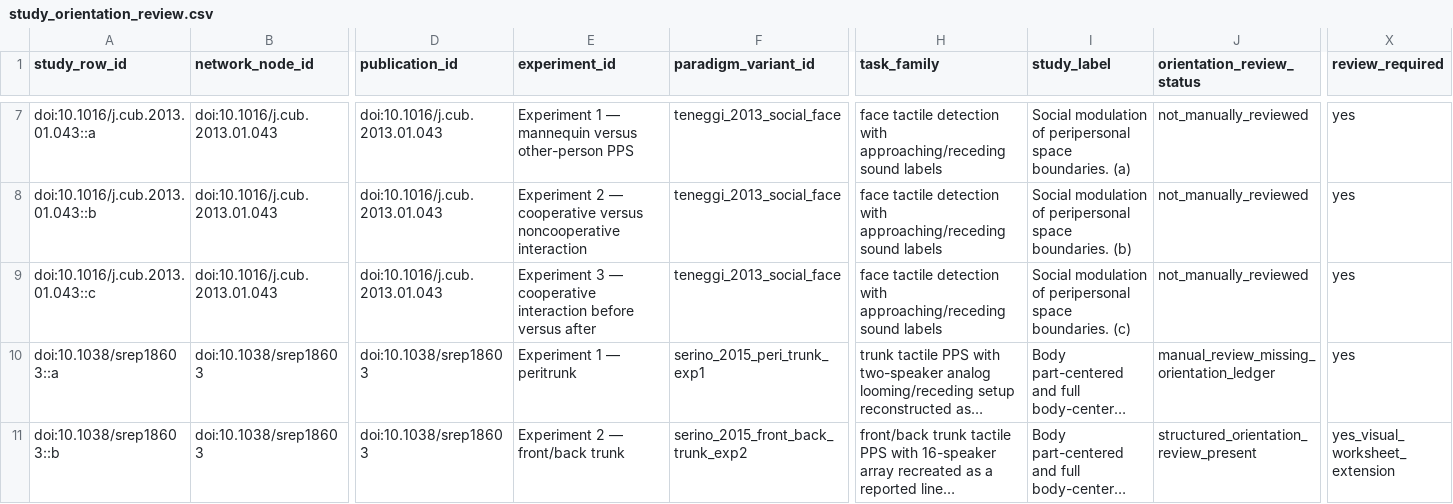
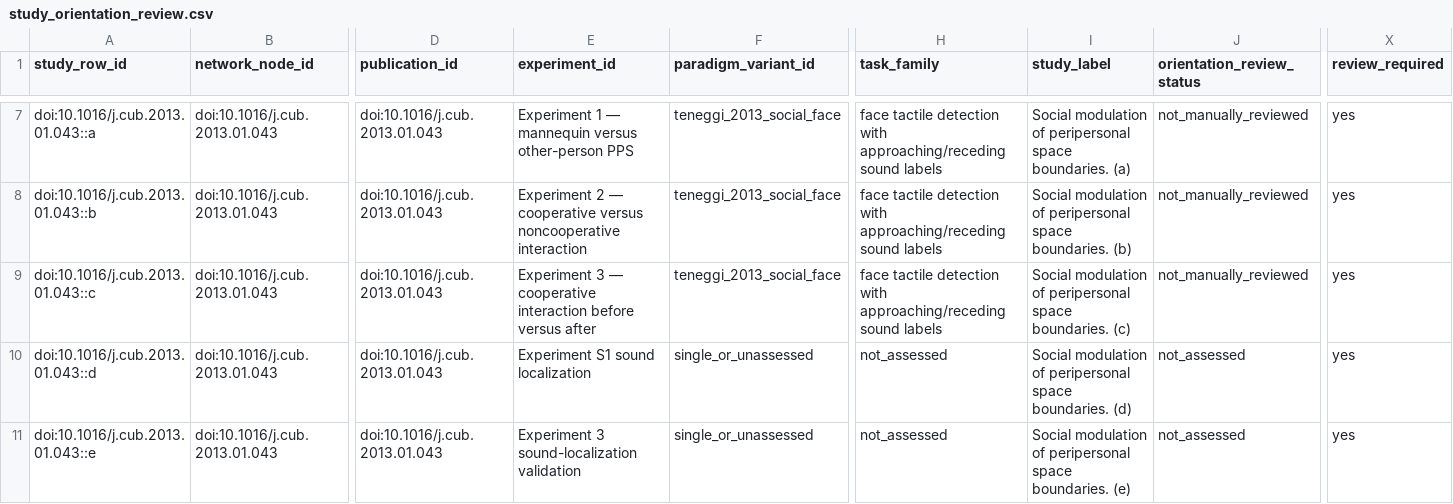
Before and after one commit to GeorgeFejer91/pps-kit, a CSV file: For-AI/research/literature/audiotactile-paper-metadata-audit/publication-parameter-matrix/study_orientation_review.csv, drawn as a sheet; only a part is shown, gaps mark what is left out; the shorter side is filled out with more unchanged rows; long unchanged cells end in …; rows hold the shown columns only; the diff covers the shown part only; the diff names each change by its address in the sheet, - before the commit and + after, or states it on an @@ line.

```diff
--- a/For-AI/research/literature/audiotactile-paper-metadata-audit/publication-parameter-matrix/study_orientation_review.csv
+++ b/For-AI/research/literature/audiotactile-paper-metadata-audit/publication-parameter-matrix/study_orientation_review.csv
+row 10: doi:10.1016/j.cub.2013.01.043::d | doi:10.1016/j.cub.2013.01.043 | doi:10.1016/j.cub.2013.01.043 | Experiment S1 sound localization | single_or_unassessed | not_assessed | Social modulation of peripersonal space boundaries. (d) | not_assessed | yes
+row 11: doi:10.1016/j.cub.2013.01.043::e | doi:10.1016/j.cub.2013.01.043 | doi:10.1016/j.cub.2013.01.043 | Experiment 3 sound-localization validation | single_or_unassessed | not_assessed | Social modulation of peripersonal space boundaries. (e) | not_assessed | yes
```
Also changed, not shown: 2 added rows elsewhere in this file, For-AI/research/literature/audiotactile-paper-metadata-audit/publication-parameter-matrix/parsimonious_contract_review_queue.csv, For-AI/research/literature/audiotactile-paper-metadata-audit/publication-parameter-matrix/publication_current_input_review_matrix.csv, 30 other files.
